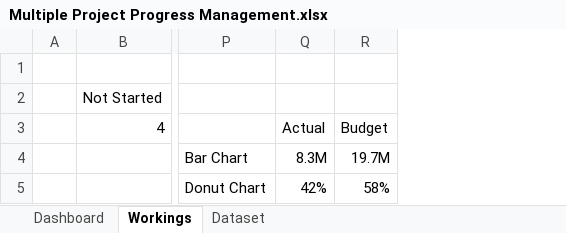
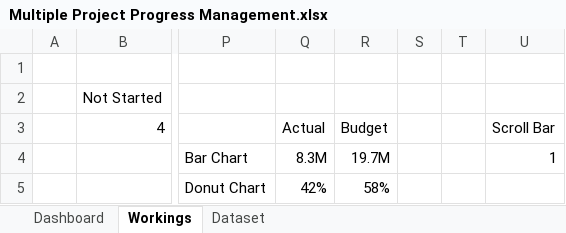
Before and after one commit to Rafsan7238/Data-Analysis_Data-Science_Projects, an Excel workbook: Excel Projects/Managing Multiple Project Progress/Multiple Project Progress Management.xlsx, sheet Workings, drawn as a sheet; only a part is shown, gaps mark what is left out; values as stored, in another font and other column widths than the file's, no borders; the diff names each change by its address in the sheet, - before the commit and + after, or states it on an @@ line.

Commit message:
Fixed scroll bar format

```diff
--- a/Excel Projects/Managing Multiple Project Progress/Multiple Project Progress Management.xlsx (sheet Workings)
+++ b/Excel Projects/Managing Multiple Project Progress/Multiple Project Progress Management.xlsx (sheet Workings)
+column S, empty
+column T, empty
+column U, rows 3-4: Scroll Bar | 1
```
